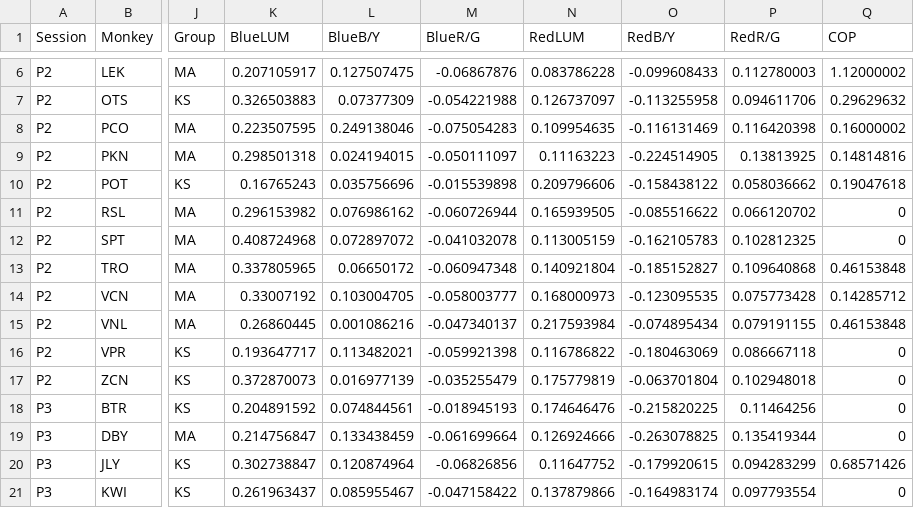
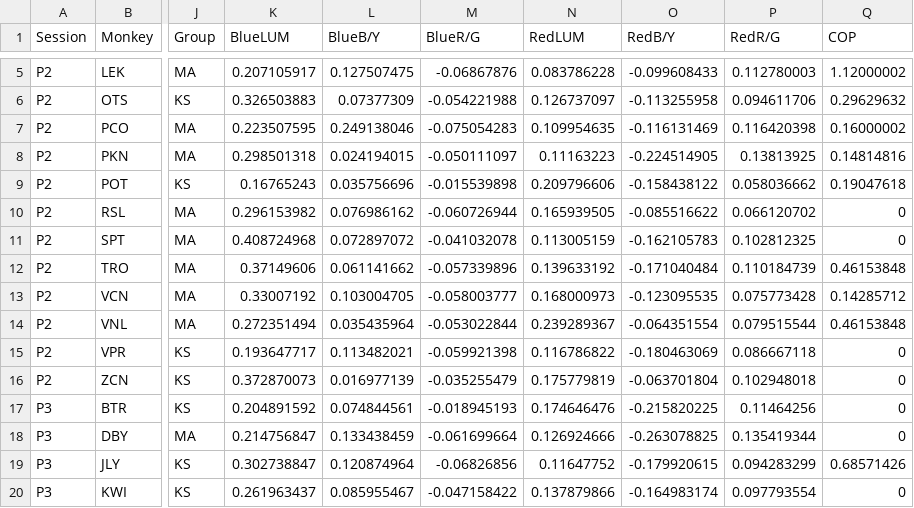
Before and after one commit to karinsnyder/VervetColour2024, a CSV file: Data_counts_9Aug.csv, drawn as a sheet; only a part is shown, gaps mark what is left out; addresses are those after the commit; the diff covers the shown part only; the diff names each change by its address in the sheet, - before the commit and + after, or states it on an @@ line.

```diff
--- a/Data_counts_9Aug.csv
+++ b/Data_counts_9Aug.csv
-K12 (BlueLUM): 0.337805965
+K12 (BlueLUM): 0.37149606
-L12 (BlueB/Y): 0.06650172
+L12 (BlueB/Y): 0.061141662
-M12 (BlueR/G): -0.060947348
+M12 (BlueR/G): -0.057339896
-N12 (RedLUM): 0.140921804
+N12 (RedLUM): 0.139633192
-O12 (RedB/Y): -0.185152827
+O12 (RedB/Y): -0.171040484
-P12 (RedR/G): 0.109640868
+P12 (RedR/G): 0.110184739
-K14 (BlueLUM): 0.26860445
+K14 (BlueLUM): 0.272351494
-L14 (BlueB/Y): 0.001086216
+L14 (BlueB/Y): 0.035435964
-M14 (BlueR/G): -0.047340137
+M14 (BlueR/G): -0.053022844
-N14 (RedLUM): 0.217593984
+N14 (RedLUM): 0.239289367
-O14 (RedB/Y): -0.074895434
+O14 (RedB/Y): -0.064351554
-P14 (RedR/G): 0.079191155
+P14 (RedR/G): 0.079515544
```
Also changed, not shown: 1 removed row and 24 edited cells elsewhere in this file.
